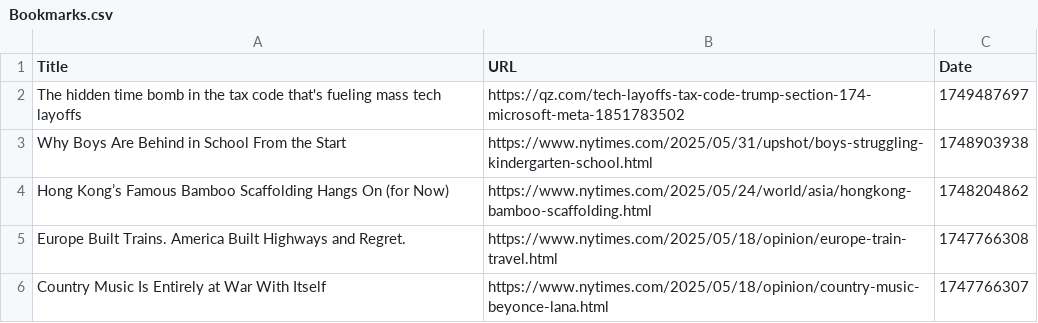
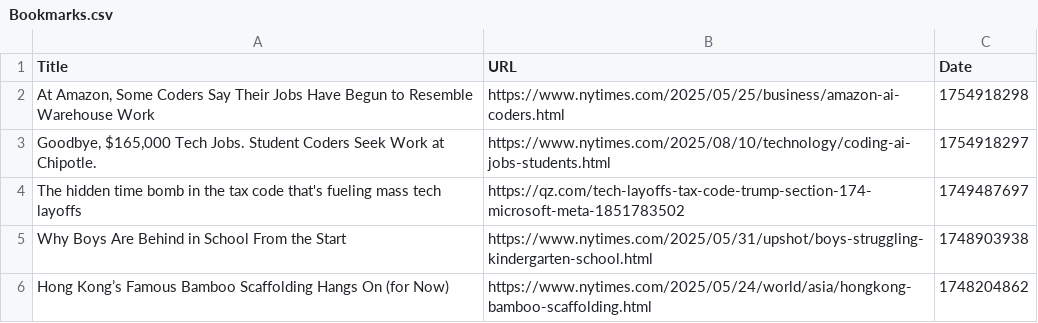
Before and after one commit to davidbailey/Notes, a CSV file: Bookmarks.csv, drawn as a sheet; only a part is shown; the shorter side is filled out with more unchanged rows.

Commit message:
Update Bookmarks.csv

```diff
--- a/Bookmarks.csv
+++ b/Bookmarks.csv
@@ -1,2 +1,4 @@
 Title,URL,Date
+"At Amazon, Some Coders Say Their Jobs Have Begun to Resemble Warehouse Work",https://www.nytimes.com/2025/05/25/business/amazon-ai-coders.html,1754918298
+"Goodbye, $165,000 Tech Jobs. Student Coders Seek Work at Chipotle.",https://www.nytimes.com/2025/08/10/technology/coding-ai-jobs-students.html,1754918297
 The hidden time bomb in the tax code that's fueling mass tech layoffs,https://qz.com/tech-layoffs-tax-code-trump-section-174-microsoft-meta-1851783502,1749487697
```
